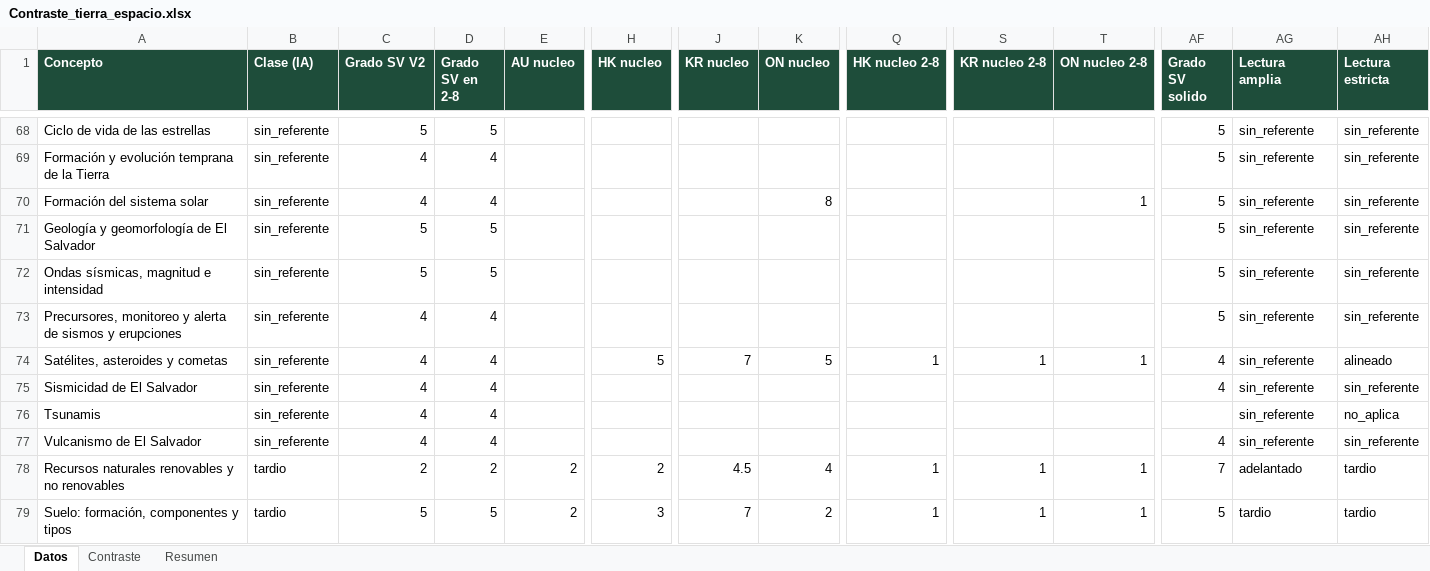
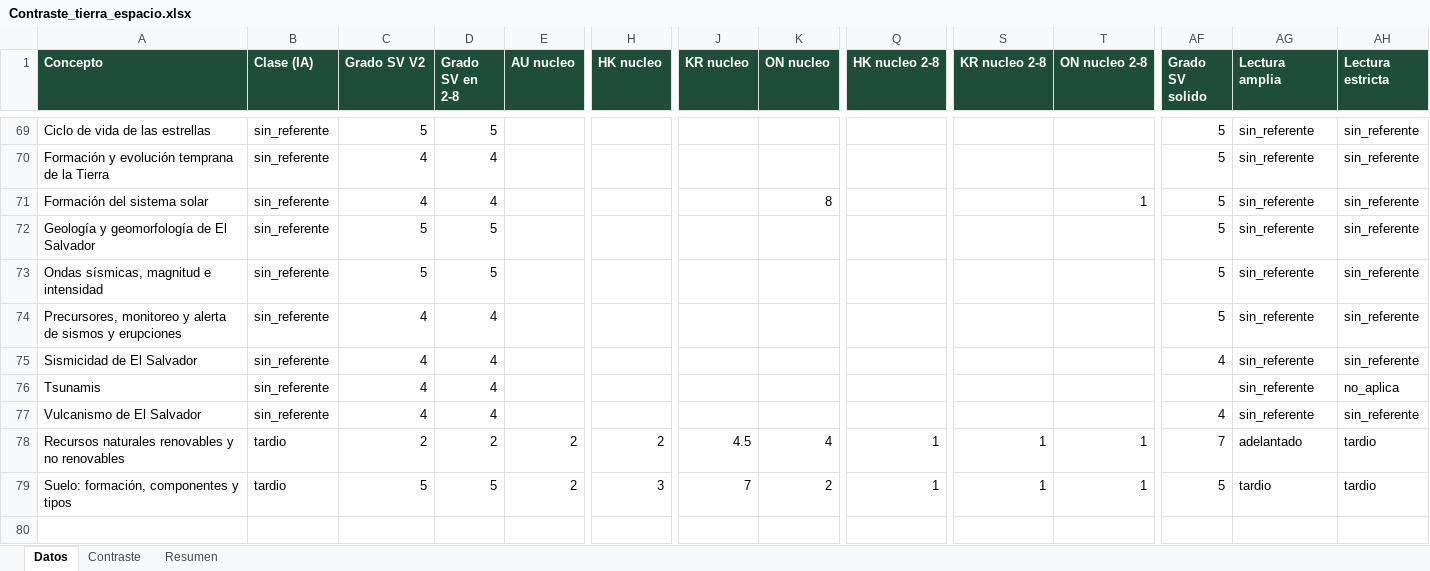
Before and after one commit to carlosjimenez-arch/goes-science-kg, an Excel workbook: internacional/2_8/Contraste_tierra_espacio.xlsx, sheet Datos, drawn as a sheet; only a part is shown, gaps mark what is left out; values as stored, in another font and other column widths than the file's, no borders; removed rows and columns are numbered as before the commit, all else as after; rows hold the shown columns only; the diff covers the shown part only; the diff names each change by its address in the sheet, - before the commit and + after, or states it on an @@ line.

```diff
--- a/internacional/2_8/Contraste_tierra_espacio.xlsx (sheet Datos)
+++ b/internacional/2_8/Contraste_tierra_espacio.xlsx (sheet Datos)
-row 74: Satélites, asteroides y cometas | sin_referente | 4 | 4 |  | 5 | 7 | 5 | 1 | 1 | 1 | 4 | sin_referente | alineado
```
Also changed, not shown: 4 added rows and 3 removed rows elsewhere in this sheet, internacional/2_8/Contraste_biologia.xlsx, internacional/2_8/Contraste_fisica.xlsx, 26 other files.
